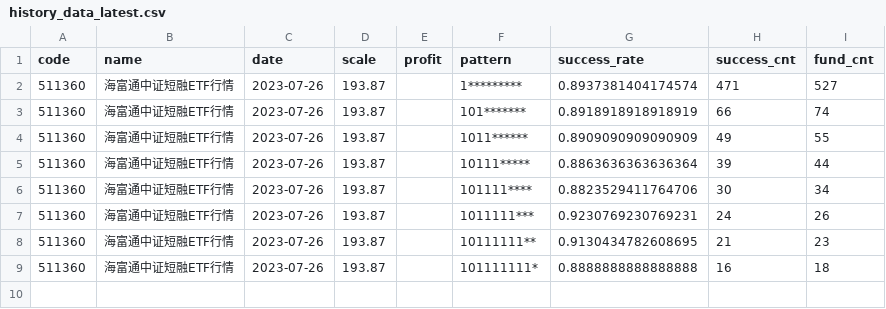
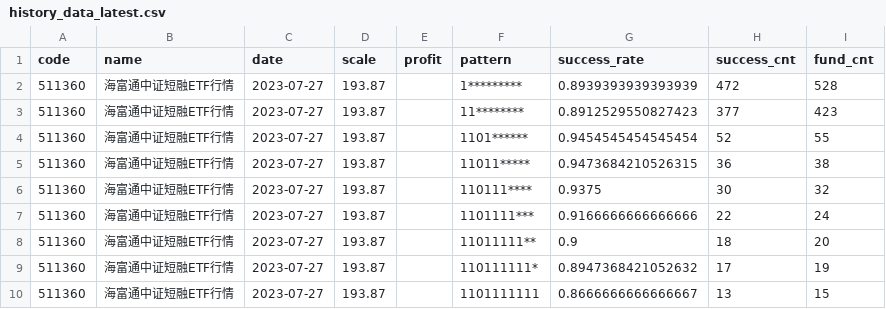
Before and after one commit to zuoxiaolei/qtrade2, a CSV file: data/ads/history_data_latest.csv, drawn as a sheet.

```diff
--- a/data/ads/history_data_latest.csv
+++ b/data/ads/history_data_latest.csv
@@ -1,9 +1,10 @@
 code,name,date,scale,profit,pattern,success_rate,success_cnt,fund_cnt
-511360,海富通中证短融ETF行情,2023-07-26,193.87,,1*********,0.8937381404174574,471,527
-511360,海富通中证短融ETF行情,2023-07-26,193.87,,101*******,0.8918918918918919,66,74
-511360,海富通中证短融ETF行情,2023-07-26,193.87,,1011******,0.8909090909090909,49,55
-511360,海富通中证短融ETF行情,2023-07-26,193.87,,10111*****,0.8863636363636364,39,44
-511360,海富通中证短融ETF行情,2023-07-26,193.87,,101111****,0.8823529411764706,30,34
-511360,海富通中证短融ETF行情,2023-07-26,193.87,,1011111***,0.9230769230769231,24,26
-511360,海富通中证短融ETF行情,2023-07-26,193.87,,10111111**,0.9130434782608695,21,23
-511360,海富通中证短融ETF行情,2023-07-26,193.87,,101111111*,0.8888888888888888,16,18
+511360,海富通中证短融ETF行情,2023-07-27,193.87,,1*********,0.8939393939393939,472,528
+511360,海富通中证短融ETF行情,2023-07-27,193.87,,11********,0.8912529550827423,377,423
+511360,海富通中证短融ETF行情,2023-07-27,193.87,,1101******,0.9454545454545454,52,55
+511360,海富通中证短融ETF行情,2023-07-27,193.87,,11011*****,0.9473684210526315,36,38
+511360,海富通中证短融ETF行情,2023-07-27,193.87,,110111****,0.9375,30,32
+511360,海富通中证短融ETF行情,2023-07-27,193.87,,1101111***,0.9166666666666666,22,24
+511360,海富通中证短融ETF行情,2023-07-27,193.87,,11011111**,0.9,18,20
+511360,海富通中证短融ETF行情,2023-07-27,193.87,,110111111*,0.8947368421052632,17,19
+511360,海富通中证短融ETF行情,2023-07-27,193.87,,1101111111,0.8666666666666667,13,15
```
Also changed, not shown: 3 other files.
